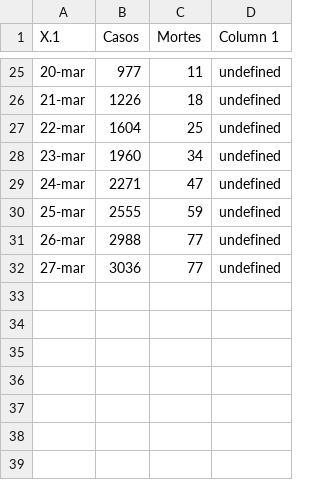
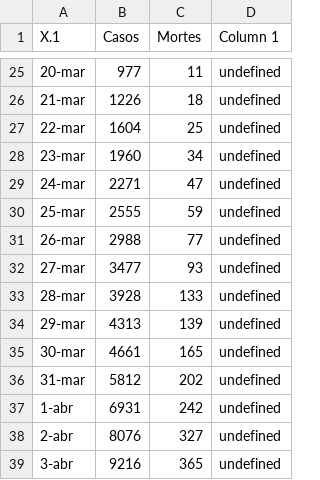
Before and after one commit to JonerMello/COVID19, a CSV file: DB/data-43mJk.csv (was data-43mJk.csv), drawn as a sheet; only a part is shown, gaps mark what is left out.

```diff
--- a/data-43mJk.csv
+++ b/DB/data-43mJk.csv
@@ -31,2 +31,9 @@ X.1,Casos,Mortes,Column 1
 26-mar,2988,77,undefined
-27-mar,3036,77,undefined
+27-mar,3477,93,undefined
+28-mar,3928,133,undefined
+29-mar,4313,139,undefined
+30-mar,4661,165,undefined
+31-mar,5812,202,undefined
+1-abr,6931,242,undefined
+2-abr,8076,327,undefined
+3-abr,9216,365,undefined
```
Also changed, not shown: 8 other files.
